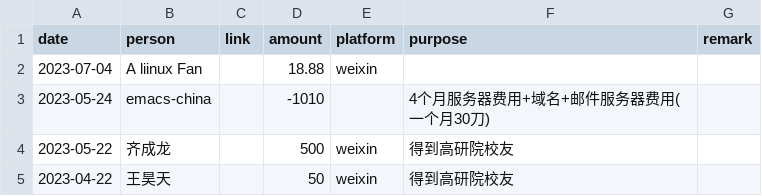
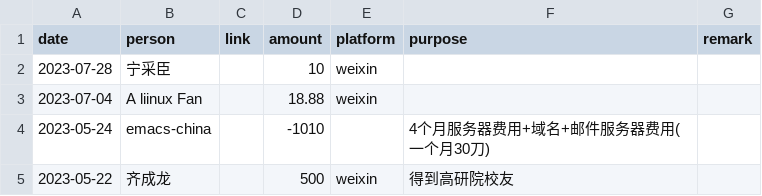
Before and after one commit to emacs-china/donate, a CSV file: data.csv, drawn as a sheet; only a part is shown; the shorter side is filled out with more unchanged rows; the diff names each change by its address in the sheet, - before the commit and + after, or states it on an @@ line.

```diff
--- a/data.csv
+++ b/data.csv
+row 2: 2023-07-28 | 宁采臣 |  | 10 | weixin
```
Also changed, not shown: 2 other files.
